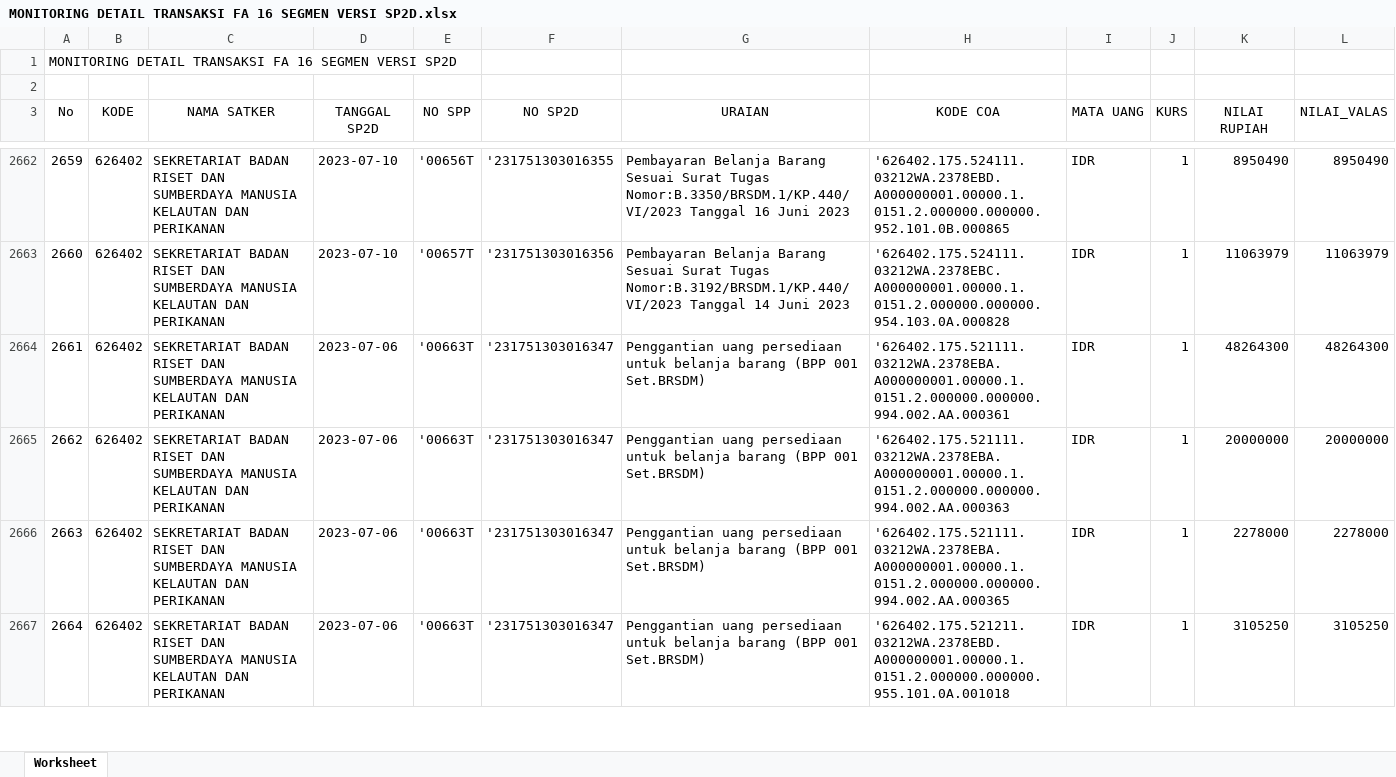
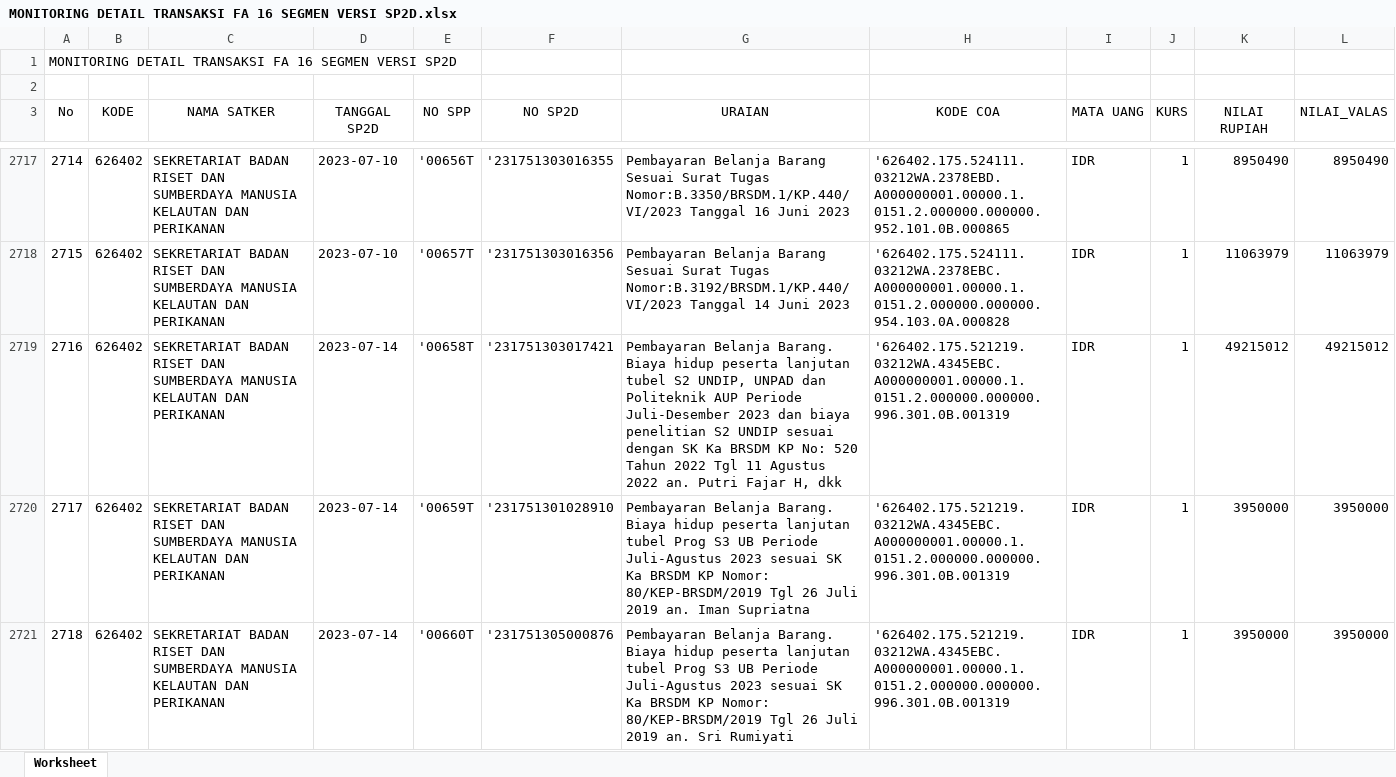
Before and after one commit to edimistiono/TA.2023, an Excel workbook: Database/MONITORING DETAIL TRANSAKSI FA 16 SEGMEN VERSI SP2D.xlsx, sheet Worksheet, drawn as a sheet; only a part is shown, gaps mark what is left out; the shorter side is filled out with more unchanged rows; values as stored, in another font and other column widths than the file's, no borders; the diff covers the shown part only; the diff names each change by its address in the sheet, - before the commit and + after, or states it on an @@ line.

```diff
--- a/Database/MONITORING DETAIL TRANSAKSI FA 16 SEGMEN VERSI SP2D.xlsx (sheet Worksheet)
+++ b/Database/MONITORING DETAIL TRANSAKSI FA 16 SEGMEN VERSI SP2D.xlsx (sheet Worksheet)
@@ column A (No) renumbered between rows 2416 and 2745 @@
+row 2719: 2716 | 626402 | SEKRETARIAT BADAN RISET DAN SUMBERDAYA MANUSIA KELAUTAN DAN PERIKANAN | 2023-07-14 | '00658T | '231751303017421 | Pembayaran Belanja Barang. Biaya hidup peserta lanjutan tubel S2 UNDIP, UNPAD dan Politeknik AUP Periode Juli-Desember 2023 dan biaya penelitian S2 UNDIP sesuai dengan SK Ka BRSDM KP No: 520 Tahun 2022 Tgl 11 Agustus 2022 an. Putri Fajar H, dkk | '626402.175.521219.03212WA.4345EBC.A000000001.00000.1.0151.2.000000.000000.996.301.0B.001319 | IDR | 1 | 49215012 | 49215012
+row 2720: 2717 | 626402 | SEKRETARIAT BADAN RISET DAN SUMBERDAYA MANUSIA KELAUTAN DAN PERIKANAN | 2023-07-14 | '00659T | '231751301028910 | Pembayaran Belanja Barang. Biaya hidup peserta lanjutan tubel Prog S3 UB Periode Juli-Agustus 2023 sesuai SK Ka BRSDM KP Nomor: 80/KEP-BRSDM/2019 Tgl 26 Juli 2019 an. Iman Supriatna | '626402.175.521219.03212WA.4345EBC.A000000001.00000.1.0151.2.000000.000000.996.301.0B.001319 | IDR | 1 | 3950000 | 3950000
+row 2721: 2718 | 626402 | SEKRETARIAT BADAN RISET DAN SUMBERDAYA MANUSIA KELAUTAN DAN PERIKANAN | 2023-07-14 | '00660T | '231751305000876 | Pembayaran Belanja Barang. Biaya hidup peserta lanjutan tubel Prog S3 UB Periode Juli-Agustus 2023 sesuai SK Ka BRSDM KP Nomor: 80/KEP-BRSDM/2019 Tgl 26 Juli 2019 an. Sri Rumiyati | '626402.175.521219.03212WA.4345EBC.A000000001.00000.1.0151.2.000000.000000.996.301.0B.001319 | IDR | 1 | 3950000 | 3950000
```
Also changed, not shown: 105 added rows elsewhere in this sheet, Database/Akrual.xlsx, Database/SP2D.xlsx, 16 other files.
